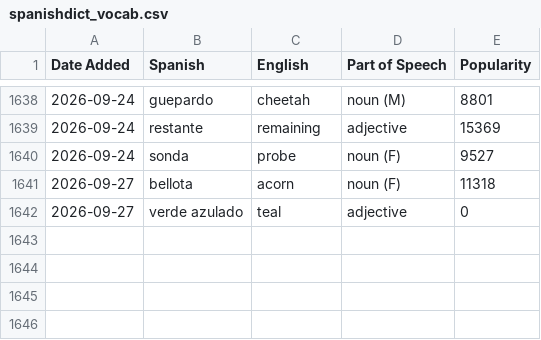
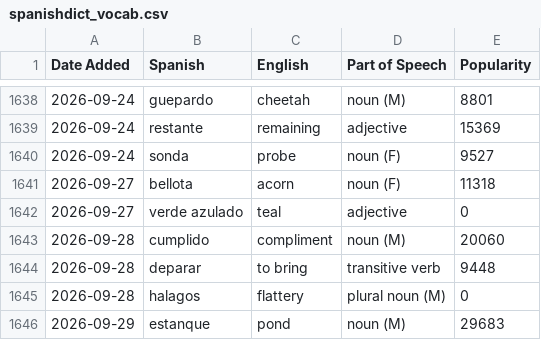
Before and after one commit to jessejeter/spanish-tools, a CSV file: spanishdict_vocab.csv, drawn as a sheet; only a part is shown, gaps mark what is left out; the diff names each change by its address in the sheet, - before the commit and + after, or states it on an @@ line.

```diff
--- a/spanishdict_vocab.csv
+++ b/spanishdict_vocab.csv
+row 1643: 2026-09-28 | cumplido | compliment | noun (M) | 20060
+row 1644: 2026-09-28 | deparar | to bring | transitive verb | 9448
+row 1645: 2026-09-28 | halagos | flattery | plural noun (M) | 0
+row 1646: 2026-09-29 | estanque | pond | noun (M) | 29683
```
